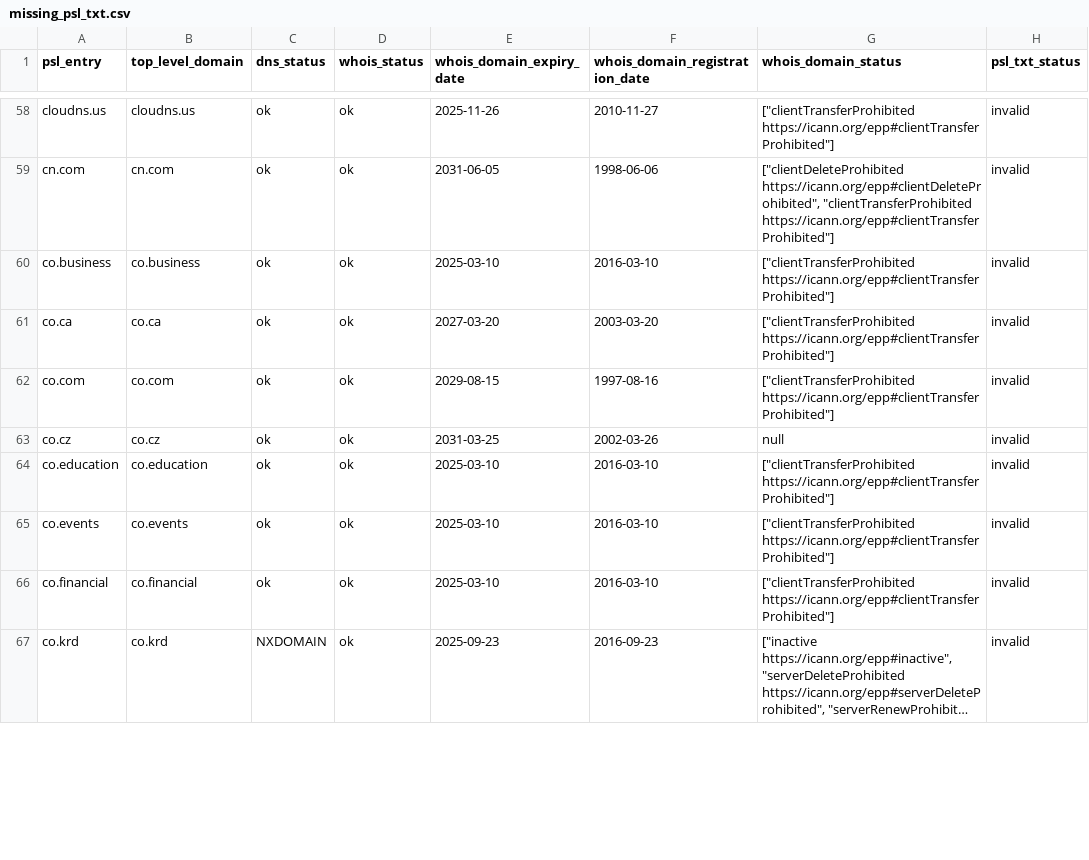
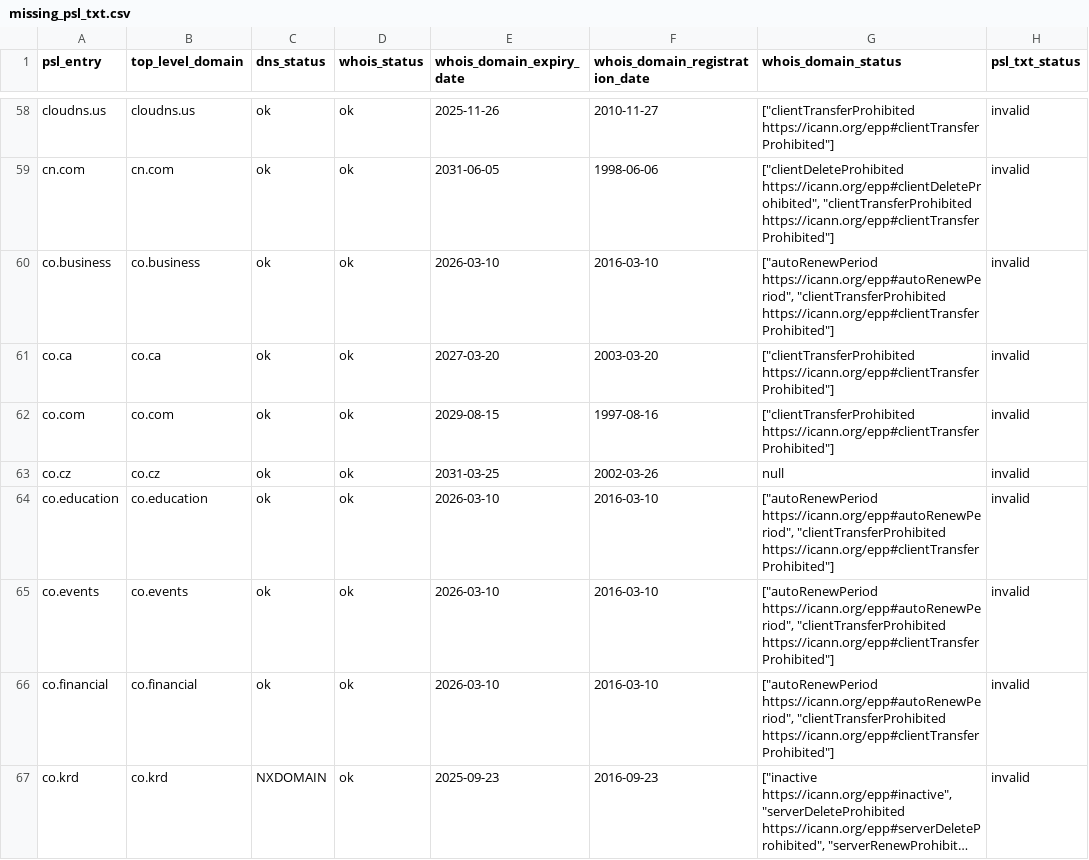
Before and after one commit to groundcat/PSL-private-domains-checker, a CSV file: data/missing_psl_txt.csv, drawn as a sheet; only a part is shown, gaps mark what is left out; long unchanged cells end in …; the diff covers the shown part only; the diff names each change by its address in the sheet, - before the commit and + after, or states it on an @@ line.

```diff
--- a/data/missing_psl_txt.csv
+++ b/data/missing_psl_txt.csv
-E60 (whois_domain_expiry_date): 2025-03-10
+E60 (whois_domain_expiry_date): 2026-03-10
-G60 (whois_domain_status): ["clientTransferProhibited https://icann.org/epp#clientTransferProhibited"]
+G60 (whois_domain_status): ["autoRenewPeriod https://icann.org/epp#autoRenewPeriod", "clientTransferProhibited https://icann.org/epp#clientTransferProhibited"]
-E64:E66 (whois_domain_expiry_date): 2025-03-10
+E64:E66 (whois_domain_expiry_date): 2026-03-10
-G64:G66 (whois_domain_status): ["clientTransferProhibited https://icann.org/epp#clientTransferProhibited"]
+G64:G66 (whois_domain_status): ["autoRenewPeriod https://icann.org/epp#autoRenewPeriod", "clientTransferProhibited https://icann.org/epp#clientTransferProhibited"]
```
Also changed, not shown: 4 added rows, 4 removed rows and 16 edited cells elsewhere in this file, data/all.csv, data/expiry_less_than_2yrs.csv, 1 other file.
